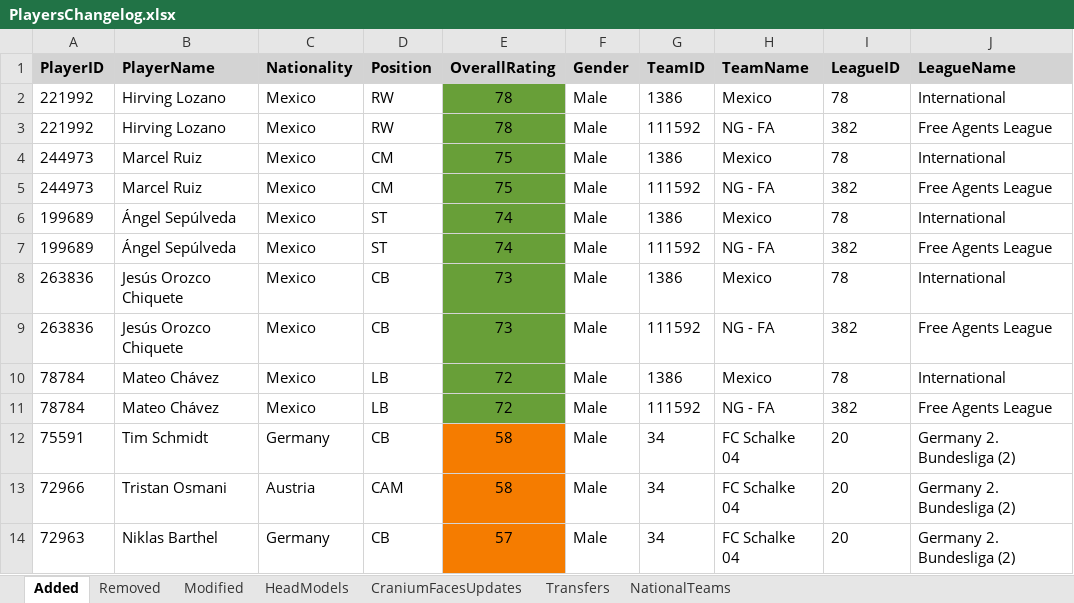
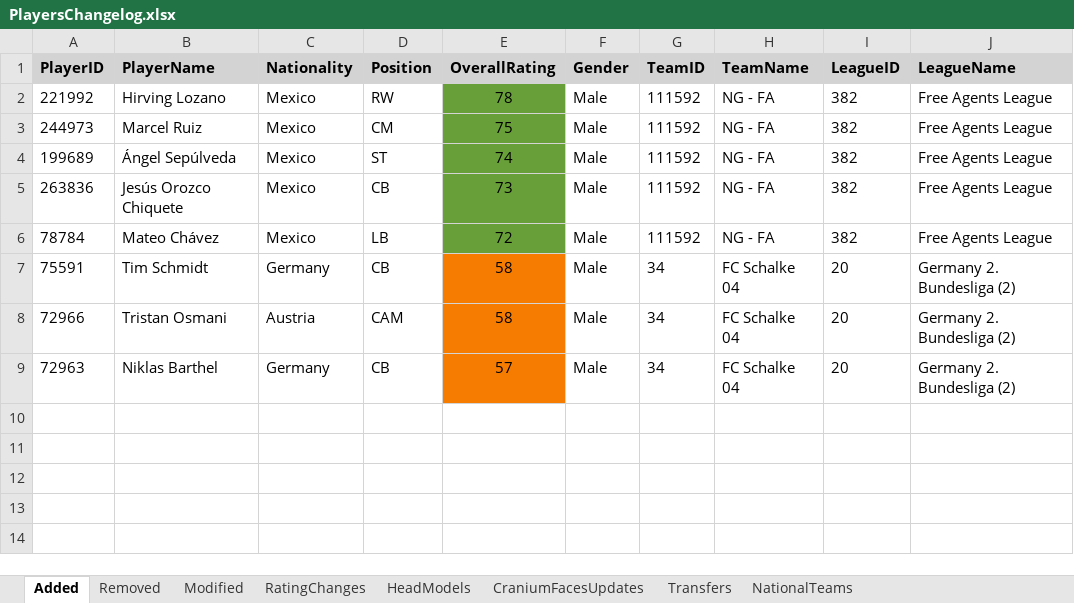
Before and after one commit to FCRollbackTool/FC25Squads, an Excel workbook: result/pc64/Squads/672/fifa_ng_db_1.db_Changelogs/PlayersChangelog.xlsx, sheet Added, drawn as a sheet; values as stored, in another font and other column widths than the file's, no borders; the diff names each change by its address in the sheet, - before the commit and + after, or states it on an @@ line.

```diff
--- a/result/pc64/Squads/672/fifa_ng_db_1.db_Changelogs/PlayersChangelog.xlsx (sheet Added)
+++ b/result/pc64/Squads/672/fifa_ng_db_1.db_Changelogs/PlayersChangelog.xlsx (sheet Added)
+sheet tab: RatingChanges
-row 2: 221992 | Hirving Lozano | Mexico | RW | 78 | Male | 1386 | Mexico | 78 | International
-row 4: 244973 | Marcel Ruiz | Mexico | CM | 75 | Male | 1386 | Mexico | 78 | International
-row 6: 199689 | Ángel Sepúlveda | Mexico | ST | 74 | Male | 1386 | Mexico | 78 | International
-row 8: 263836 | Jesús Orozco Chiquete | Mexico | CB | 73 | Male | 1386 | Mexico | 78 | International
-row 10: 78784 | Mateo Chávez | Mexico | LB | 72 | Male | 1386 | Mexico | 78 | International
```
Also changed, not shown: sheet Removed, sheet HeadModels, result/pc64/Squads/672/fifa_ng_db_1.db_Changelogs/KitsChangelog.xlsx, result/pc64/Squads/672/fifa_ng_db_1.db_Changelogs/ManagersChangelog.xlsx, 3 other files.
